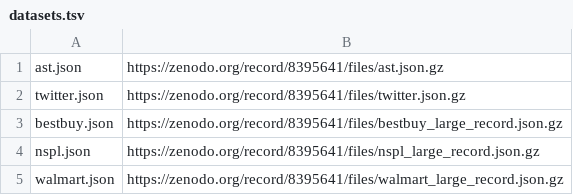
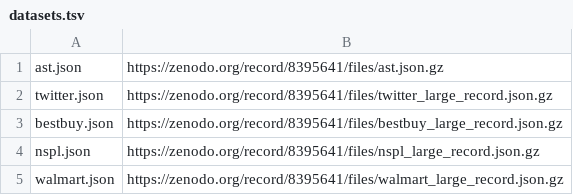
Before and after one commit to JorinTielen/npu-json, a TSV file: datasets/datasets.tsv, drawn as a sheet.

Commit message:
Switch to large twitter dataset

```diff
--- a/datasets/datasets.tsv
+++ b/datasets/datasets.tsv
@@ -1,3 +1,3 @@
 ast.json	https://zenodo.org/record/8395641/files/ast.json.gz
-twitter.json	https://zenodo.org/record/8395641/files/twitter.json.gz
+twitter.json	https://zenodo.org/record/8395641/files/twitter_large_record.json.gz
 bestbuy.json	https://zenodo.org/record/8395641/files/bestbuy_large_record.json.gz
```
Also changed, not shown: 1 other file.
